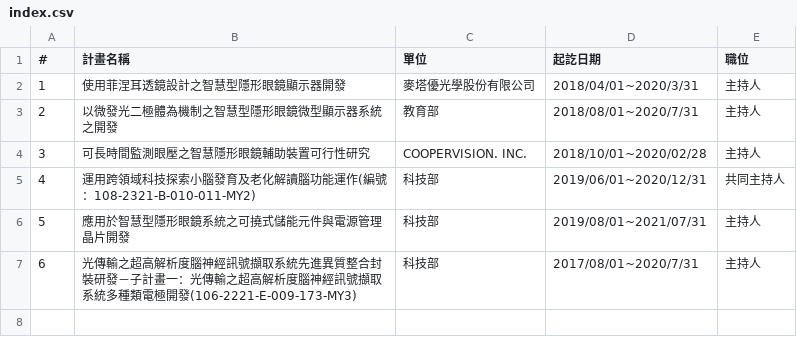
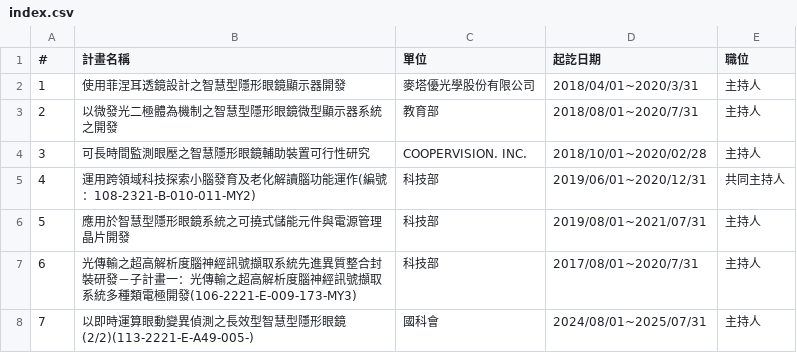
Before and after one commit to nycu-usclab/nycu-usclab.github.io, a CSV file: source/執行中計畫/index.csv, drawn as a sheet.

Commit message:
Update index.csv

```diff
--- a/source/執行中計畫/index.csv
+++ b/source/執行中計畫/index.csv
@@ -7 +7,2 @@
 6,光傳輸之超高解析度腦神經訊號擷取系統先進異質整合封裝研發－子計畫一：光傳輸之超高解析度腦神經訊號擷取系統多種類電極開發(106-2221-E-009-173-MY3),科技部,2017/08/01~2020/7/31,主持人
+7,以即時運算眼動變異偵測之長效型智慧型隱形眼鏡(2/2)(113-2221-E-A49-005-),國科會,2024/08/01~2025/07/31,主持人
```
